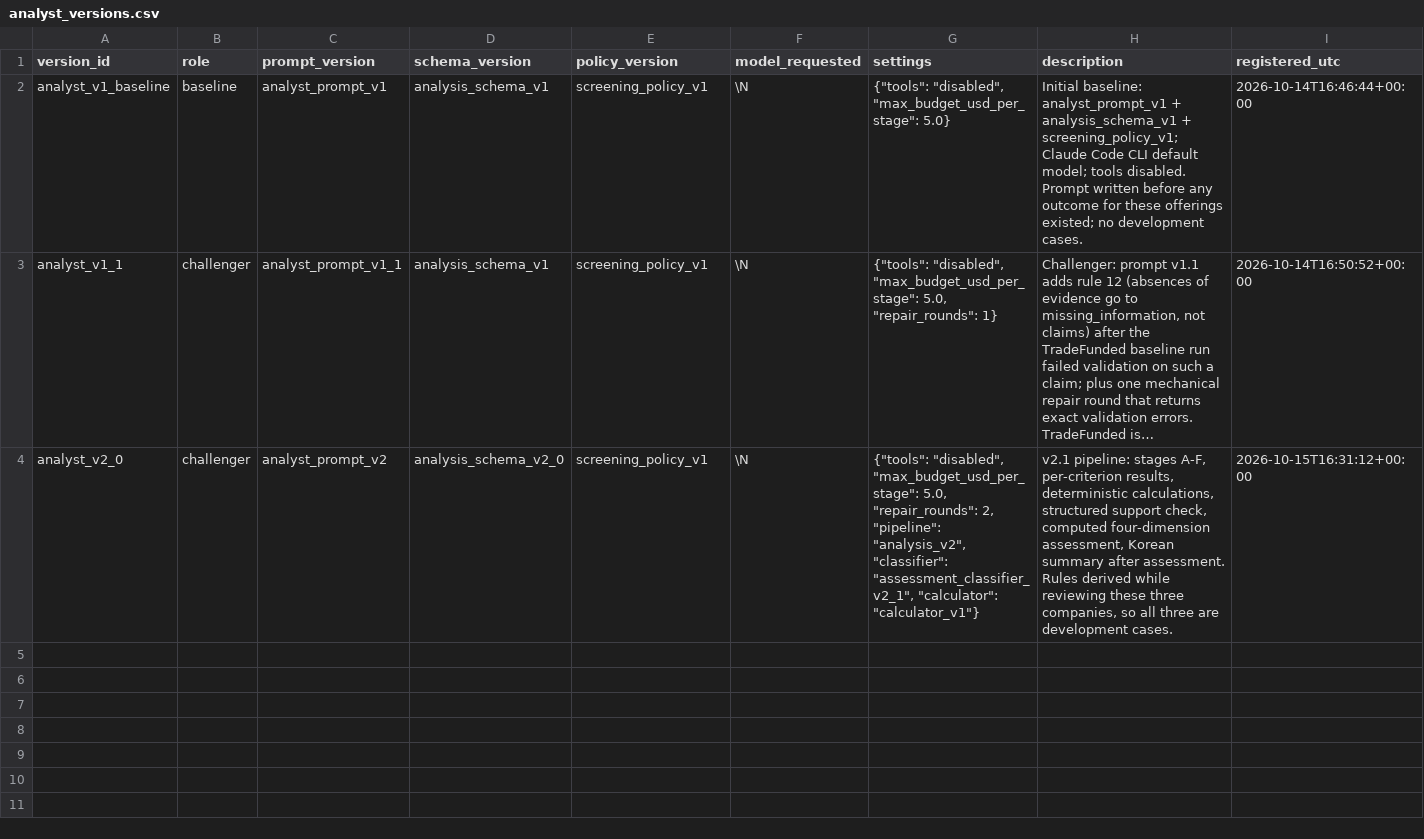
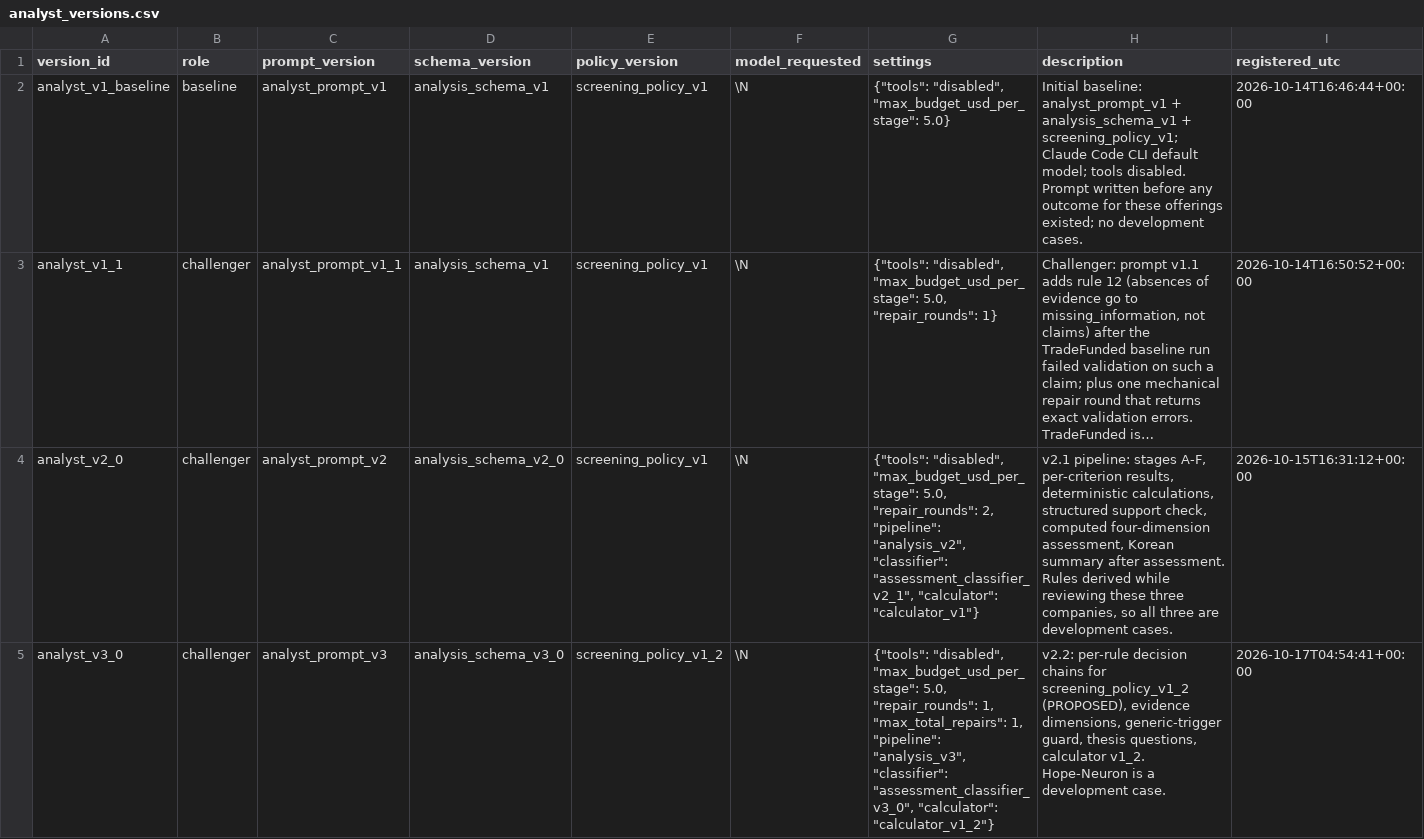
Before and after one commit to realizeit7/DunklikeVC, a CSV file: personal_vc_research/prospective/data/exports/analyst_versions.csv, drawn as a sheet; only a part is shown; long unchanged cells end in …; rows hold the shown columns only; the diff names each change by its address in the sheet, - before the commit and + after, or states it on an @@ line.

```diff
--- a/personal_vc_research/prospective/data/exports/analyst_versions.csv
+++ b/personal_vc_research/prospective/data/exports/analyst_versions.csv
+row 5: analyst_v3_0 | challenger | analyst_prompt_v3 | analysis_schema_v3_0 | screening_policy_v1_2 | \N | {"tools": "disabled", "max_budget_usd_per_stage": 5.0, "repair_rounds": 1, "max_total_repairs": 1, "pipeline": "analysis_v3", "classifier": "assessment_classifier_v3_0", "calculator": "calculator_v1_2"} | v2.2: per-rule decision chains for screening_policy_v1_2 (PROPOSED), evidence dimensions, generic-trigger guard, thesis questions, calculator v1_2. Hope-Neuron is a development case. | 2026-10-17T04:54:41+00:00
```
Also changed, not shown: personal_vc_research/prospective/data/exports/analysis_runs.csv, personal_vc_research/prospective/data/exports/runs.csv, 31 other files.
